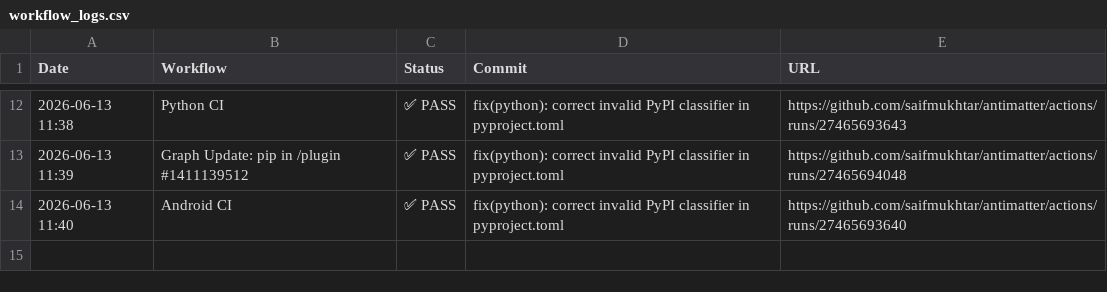
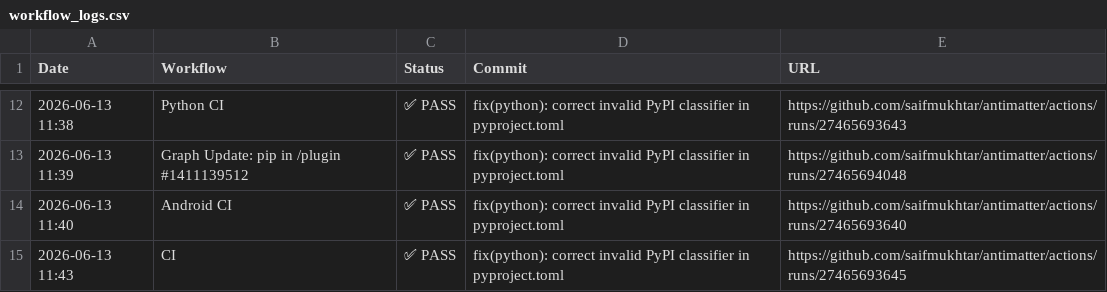
Before and after one commit to Addy-Osmani/Antimatter, a CSV file: .github/ci-logs/workflow_logs.csv, drawn as a sheet; only a part is shown, gaps mark what is left out; the diff names each change by its address in the sheet, - before the commit and + after, or states it on an @@ line.

```diff
--- a/.github/ci-logs/workflow_logs.csv
+++ b/.github/ci-logs/workflow_logs.csv
+row 15: 2026-06-13 11:43 | CI | ✅ PASS | fix(python): correct invalid PyPI classifier in pyproject.toml | https://github.com/saifmukhtar/antimatter/actions/runs/27465693645
```
Also changed, not shown: 1 other file.
